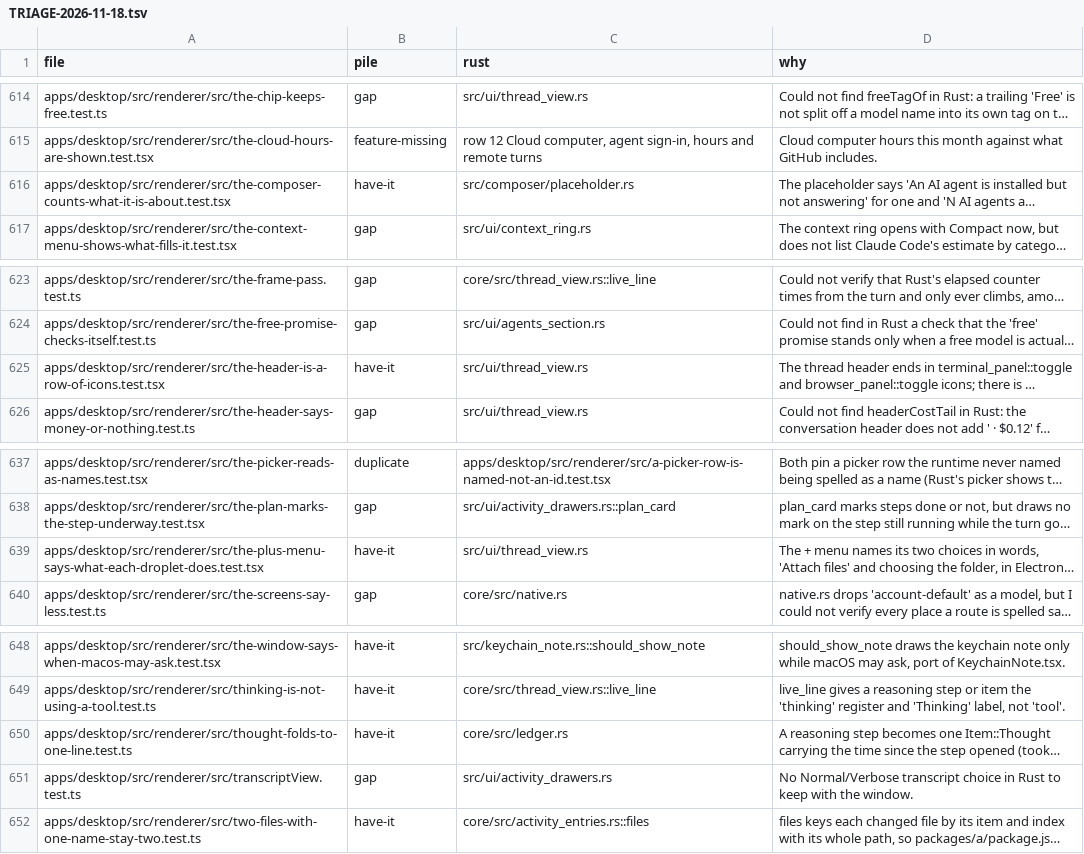
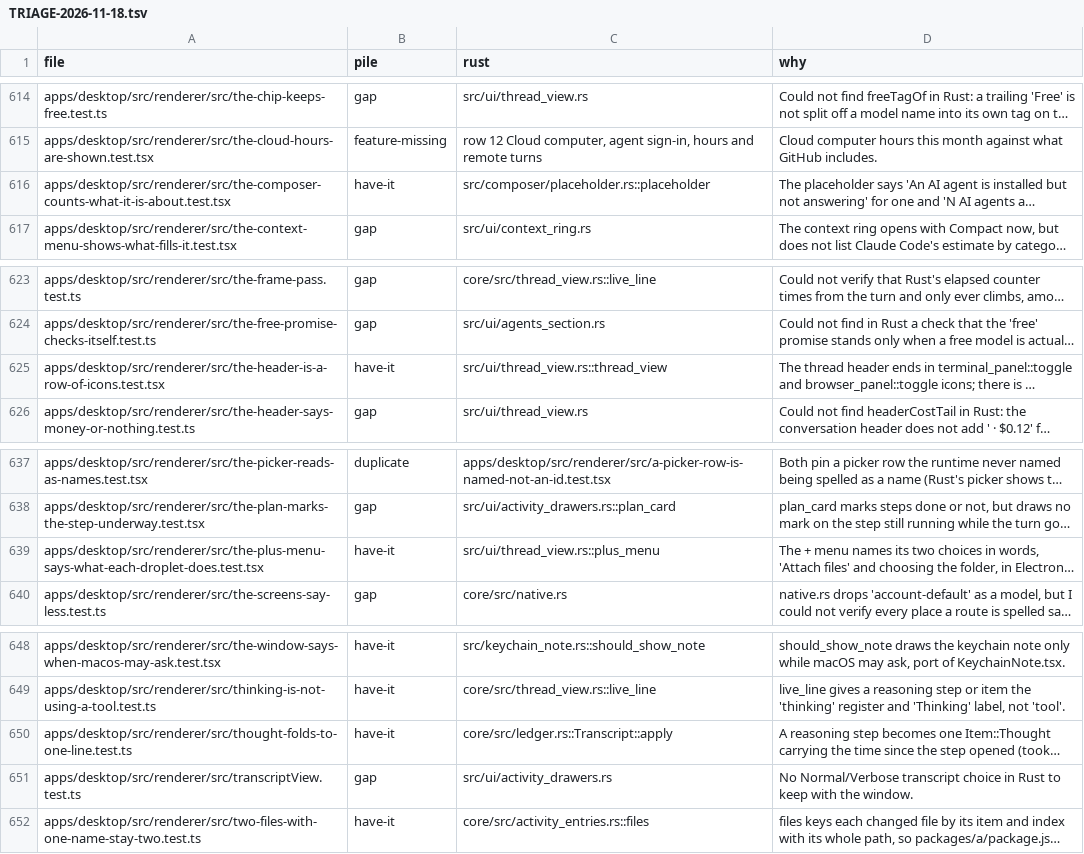
Before and after one commit to StopBanning/locust, a TSV file: apps/native/notes/TRIAGE-2026-11-18.tsv, drawn as a sheet; only a part is shown, gaps mark what is left out; long unchanged cells end in …; the diff covers the shown part only; the diff names each change by its address in the sheet, - before the commit and + after, or states it on an @@ line.

```diff
--- a/apps/native/notes/TRIAGE-2026-11-18.tsv
+++ b/apps/native/notes/TRIAGE-2026-11-18.tsv
-C616 (rust): src/composer/placeholder.rs
+C616 (rust): src/composer/placeholder.rs::placeholder
-C625 (rust): src/ui/thread_view.rs
+C625 (rust): src/ui/thread_view.rs::thread_view
-C639 (rust): src/ui/thread_view.rs
+C639 (rust): src/ui/thread_view.rs::plus_menu
-C650 (rust): core/src/ledger.rs
+C650 (rust): core/src/ledger.rs::Transcript::apply
```
Also changed, not shown: 13 edited cells elsewhere in this file.
